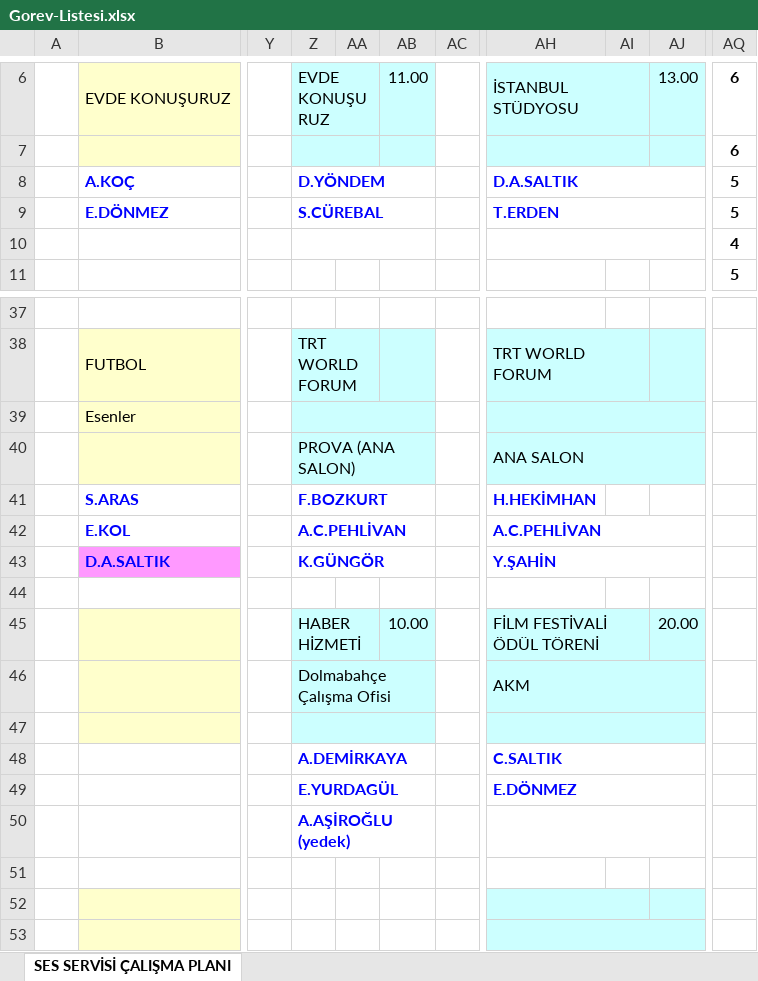
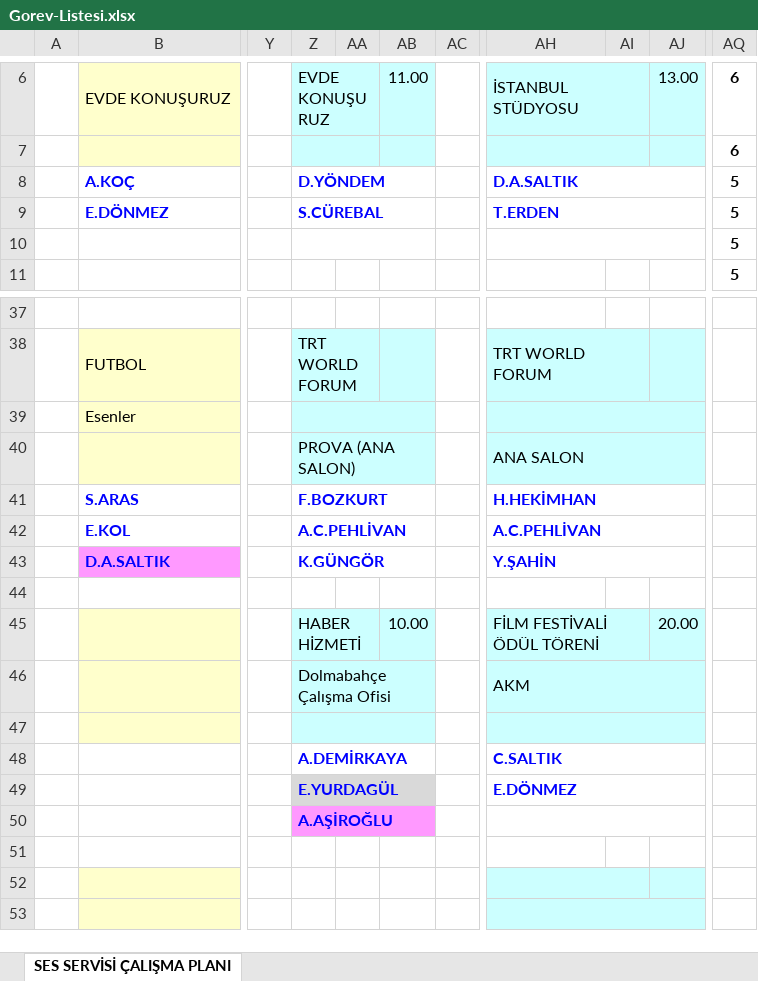
Before and after one commit to sesservisi/ses, an Excel workbook: Gorev-Listesi.xlsx, sheet SES SERVİSİ ÇALIŞMA PLANI, drawn as a sheet; only a part is shown, gaps mark what is left out; values as stored, in another font and other column widths than the file's, no borders; the diff names each change by its address in the sheet, - before the commit and + after, or states it on an @@ line.

```diff
--- a/Gorev-Listesi.xlsx (sheet SES SERVİSİ ÇALIŞMA PLANI)
+++ b/Gorev-Listesi.xlsx (sheet SES SERVİSİ ÇALIŞMA PLANI)
-AQ10: 4
+AQ10: 5
+AH41:AJ41 merged
-Z49:AB49 fill: none
+Z49:AB49 fill: #D9D9D9
-Z50: A.AŞİROĞLU (yedek)
+Z50: A.AŞİROĞLU
-Z50:AB50 fill: none
+Z50:AB50 fill: #FF99FF
```
